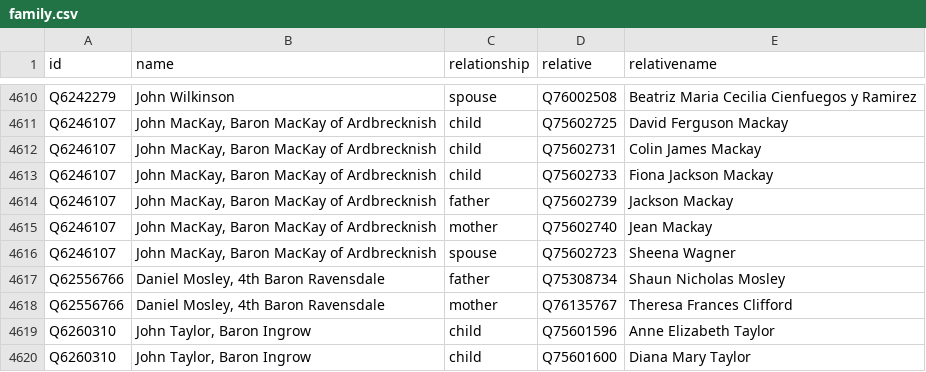
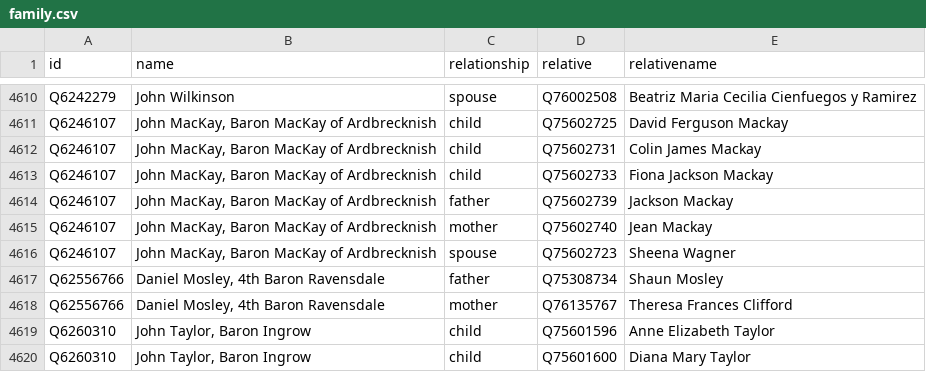
Before and after one commit to every-politician-scrapers/united-kingdom-cabinet, a CSV file: html/family.csv, drawn as a sheet; only a part is shown, gaps mark what is left out.

```diff
--- a/html/family.csv
+++ b/html/family.csv
@@ -4616,3 +4616,3 @@ Q6246107,"John MacKay, Baron MacKay of Ardbrecknish",mother,Q75602740,Jean Macka
 Q6246107,"John MacKay, Baron MacKay of Ardbrecknish",spouse,Q75602723,Sheena Wagner
-Q62556766,"Daniel Mosley, 4th Baron Ravensdale",father,Q75308734,Shaun Nicholas Mosley
+Q62556766,"Daniel Mosley, 4th Baron Ravensdale",father,Q75308734,Shaun Mosley
 Q62556766,"Daniel Mosley, 4th Baron Ravensdale",mother,Q76135767,Theresa Frances Clifford
```
Also changed, not shown: html/legislators.csv.
